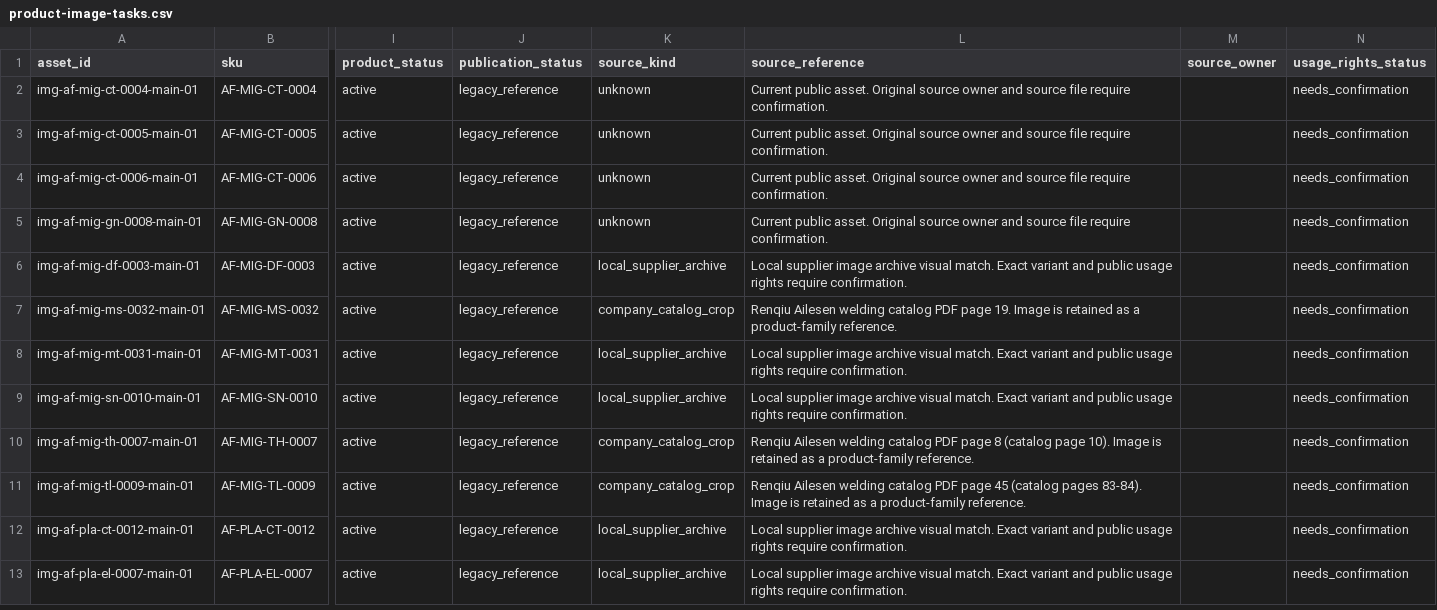
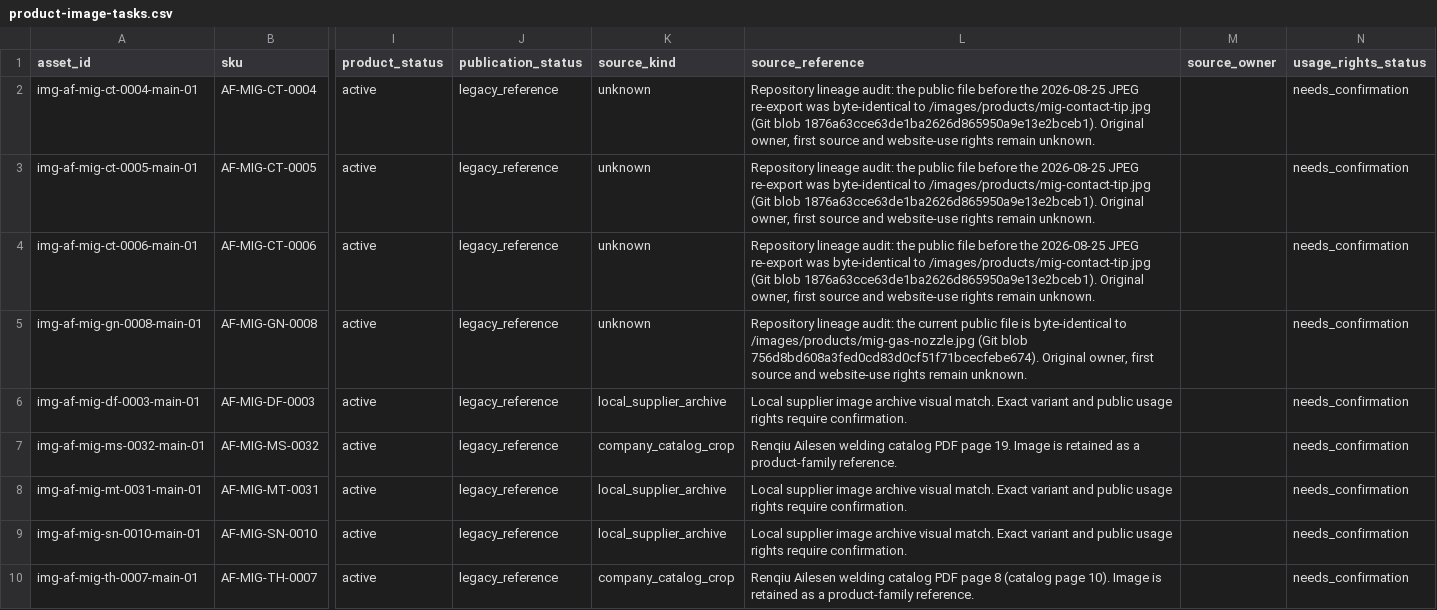
Before and after one commit to 18803076512/arcfort-website, a CSV file: docs/product-image-tasks.csv, drawn as a sheet; only a part is shown, gaps mark what is left out; the shorter side is filled out with more unchanged rows; the diff names each change by its address in the sheet, - before the commit and + after, or states it on an @@ line.

```diff
--- a/docs/product-image-tasks.csv
+++ b/docs/product-image-tasks.csv
-L2:L4 (source_reference): Current public asset. Original source owner and source file require confirmation.
+L2:L4 (source_reference): Repository lineage audit: the public file before the 2026-08-25 JPEG re-export was byte-identical to /images/products/mig-contact-tip.jpg (Git blob 1876a63cce63de1ba2626d865950a9e13e2bceb1). Original owner, first source and website-use rights remain unknown.
-L5 (source_reference): Current public asset. Original source owner and source file require confirmation.
+L5 (source_reference): Repository lineage audit: the current public file is byte-identical to /images/products/mig-gas-nozzle.jpg (Git blob 756d8bd608a3fed0cd83d0cf51f71bcecfebe674). Original owner, first source and website-use rights remain unknown.
```
Also changed, not shown: data/assets/product-image-assets.csv, data/evidence/local-product-image-triage.csv, 6 other files.
